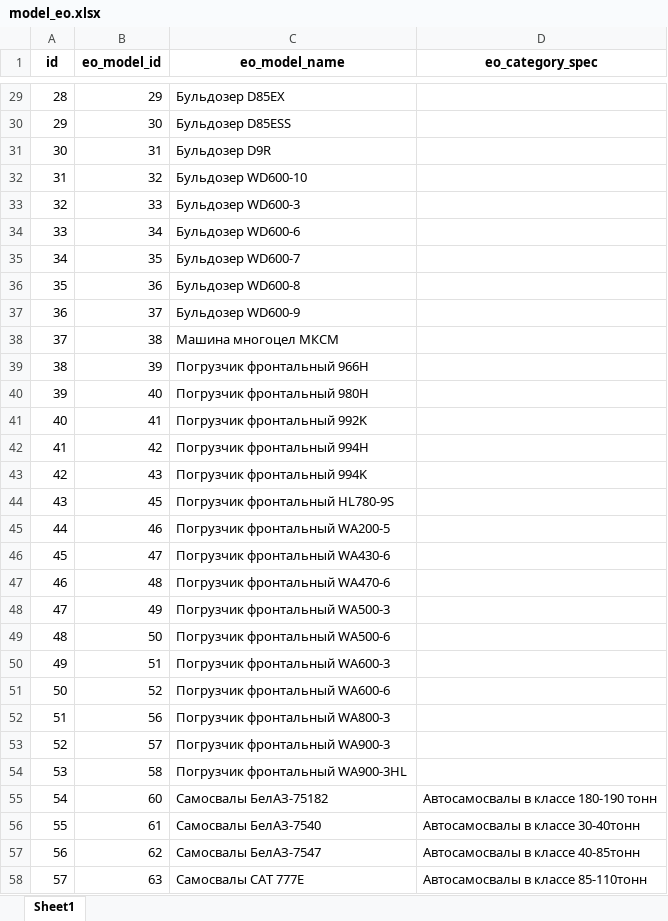
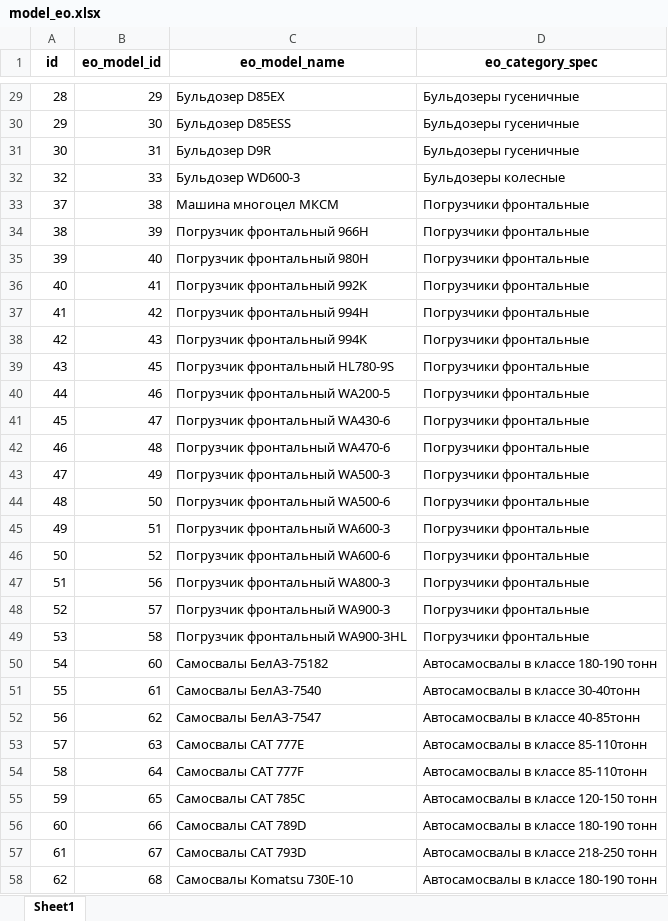
Before and after one commit to Zhenya1975/bdo_v1, an Excel workbook: downloads/model_eo.xlsx, sheet Sheet1, drawn as a sheet; only a part is shown, gaps mark what is left out; the shorter side is filled out with more unchanged rows; values as stored, in another font and other column widths than the file's, no borders; removed rows and columns are numbered as before the commit, all else as after; the diff covers the shown part only; the diff names each change by its address in the sheet, - before the commit and + after, or states it on an @@ line.

```diff
--- a/downloads/model_eo.xlsx (sheet Sheet1)
+++ b/downloads/model_eo.xlsx (sheet Sheet1)
-D29:D31 (eo_category_spec): (empty)
+D29:D31 (eo_category_spec): Бульдозеры гусеничные
-row 32: 31 | 32 | Бульдозер WD600-10
-D32 (eo_category_spec): (empty)
+D32 (eo_category_spec): Бульдозеры колесные
-row 34: 33 | 34 | Бульдозер WD600-6
-row 35: 34 | 35 | Бульдозер WD600-7
-row 36: 35 | 36 | Бульдозер WD600-8
-row 37: 36 | 37 | Бульдозер WD600-9
-D33:D49 (eo_category_spec): (empty)
+D33:D49 (eo_category_spec): Погрузчики фронтальные
```
Also changed, not shown: 1 added row and 58 edited cells elsewhere in this sheet, downloads/eo_master_data.xlsx, uploads/eo_models.xlsx, 8 other files.
